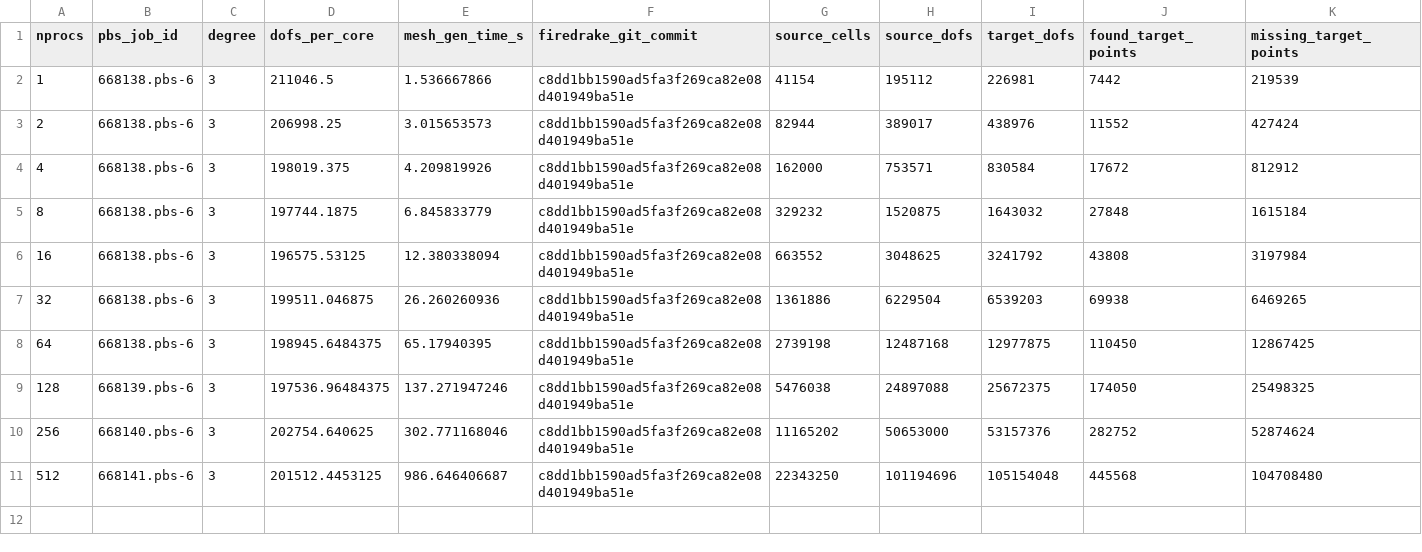
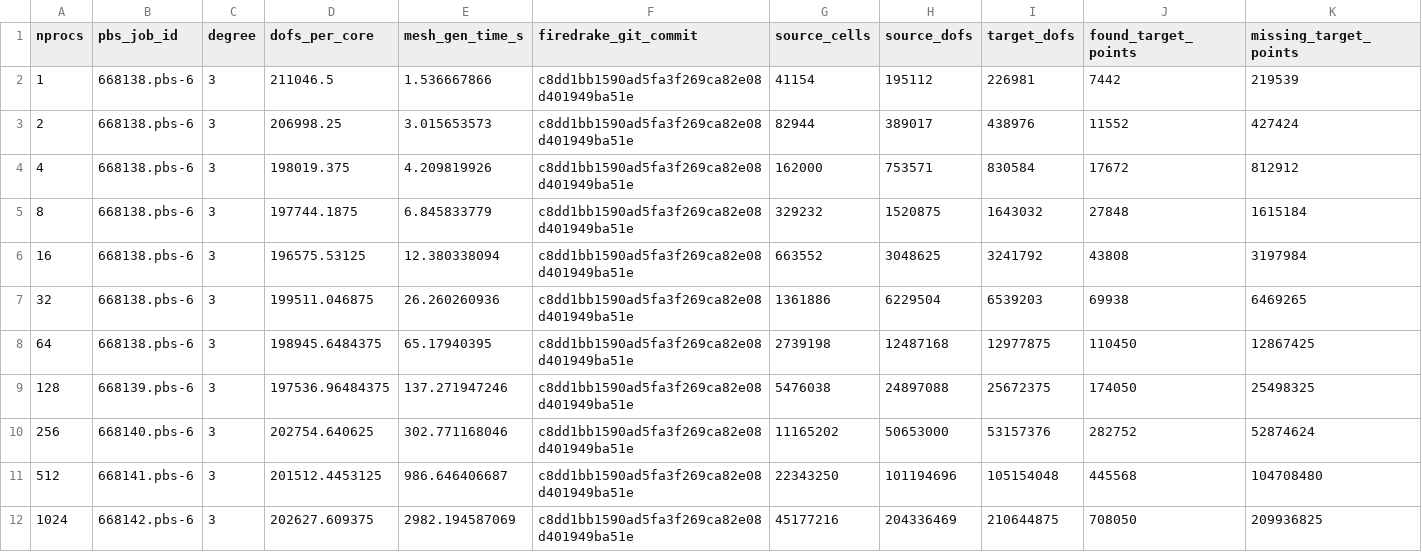
Before and after one commit to leo-collins/firedrake-cluster, a CSV file: cross-mesh3d_contacting/results/distributed-rtree-perm/contacting_apply_matrix_3d_CG3_200000.csv, drawn as a sheet; only a part is shown; rows hold the shown columns only; the diff names each change by its address in the sheet, - before the commit and + after, or states it on an @@ line.

Commit message:
results

```diff
--- a/cross-mesh3d_contacting/results/distributed-rtree-perm/contacting_apply_matrix_3d_CG3_200000.csv
+++ b/cross-mesh3d_contacting/results/distributed-rtree-perm/contacting_apply_matrix_3d_CG3_200000.csv
+row 12: 1024 | 668142.pbs-6 | 3 | 202627.609375 | 2982.194587069 | c8dd1bb1590ad5fa3f269ca82e08d401949ba51e | 45177216 | 204336469 | 210644875 | 708050 | 209936825
```
Also changed, not shown: cross-mesh3d_contacting/results/distributed-rtree/contacting_apply_matfree_3d_CG3_200000.csv, cross-mesh3d_contacting/results/distributed-rtree/contacting_apply_matrix_3d_CG3_200000.csv, 3 other files.
